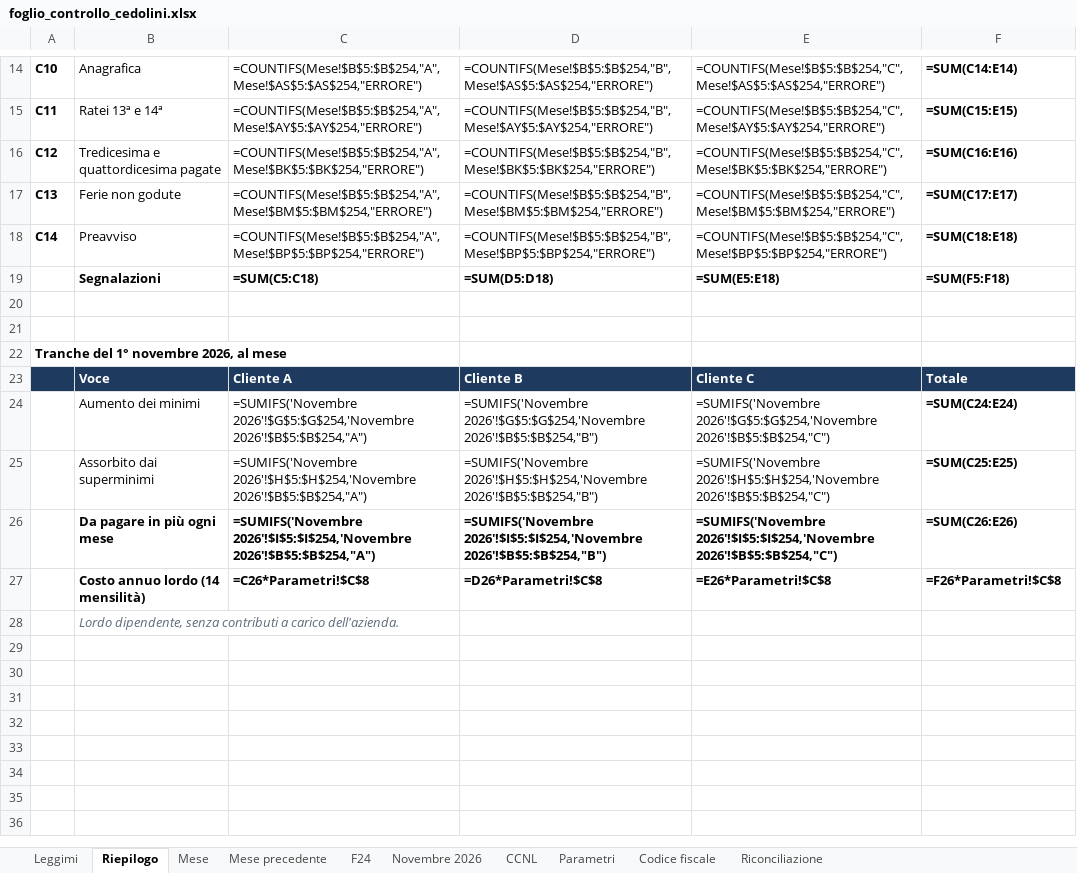
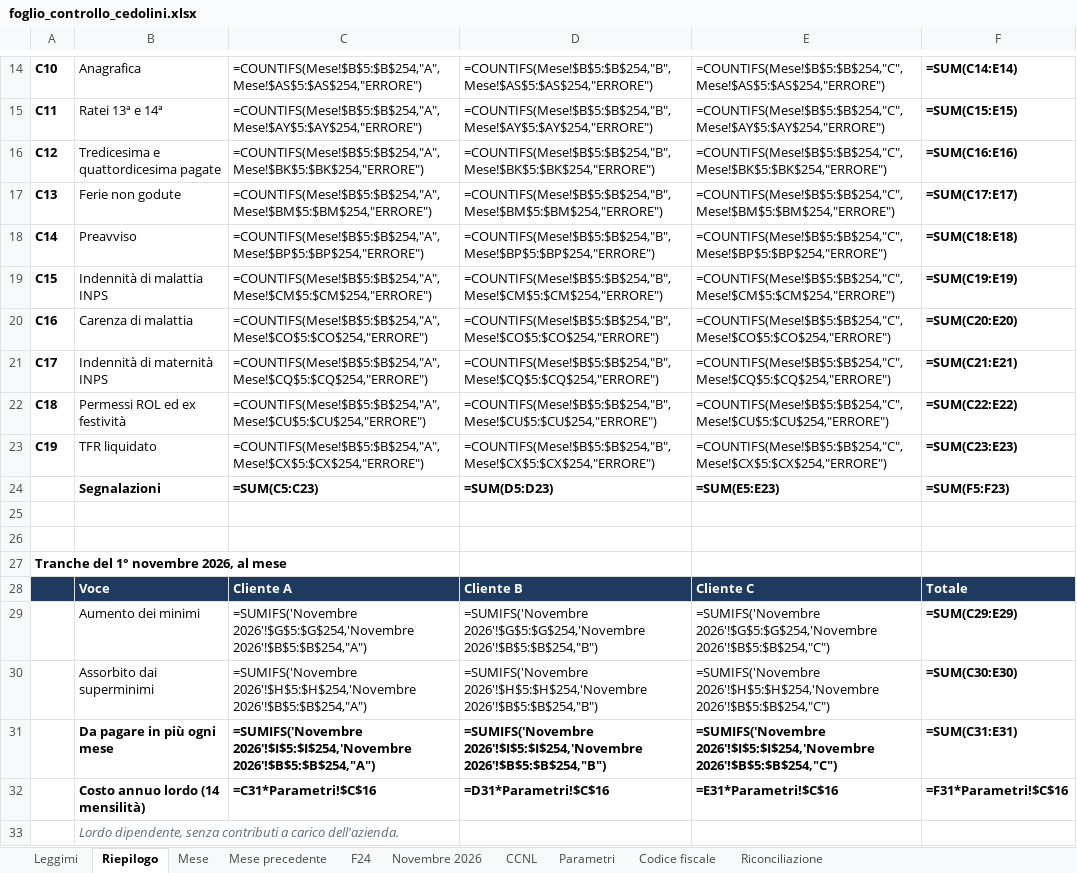
Before and after one commit to D0M3N1C0X/controlli-cedolini, an Excel workbook: deliverables/foglio_controllo_cedolini.xlsx, sheet Riepilogo, drawn as a sheet; only a part is shown, gaps mark what is left out; values as stored, in another font and other column widths than the file's, no borders; formulas without a stored value are shown as written; conditional formats not drawn; addresses are those after the commit; the diff names each change by its address in the sheet, - before the commit and + after, or states it on an @@ line.

```diff
--- a/deliverables/foglio_controllo_cedolini.xlsx (sheet Riepilogo)
+++ b/deliverables/foglio_controllo_cedolini.xlsx (sheet Riepilogo)
+row 19: C15 | Indennità di malattia INPS | =COUNTIFS(Mese!$B$5:$B$254,"A",Mese!$CM$5:$CM$254,"ERRORE") | =COUNTIFS(Mese!$B$5:$B$254,"B",Mese!$CM$5:$CM$254,"ERRORE") | =COUNTIFS(Mese!$B$5:$B$254,"C",Mese!$CM$5:$CM$254,"ERRORE") | =SUM(C19:E19)
+row 20: C16 | Carenza di malattia | =COUNTIFS(Mese!$B$5:$B$254,"A",Mese!$CO$5:$CO$254,"ERRORE") | =COUNTIFS(Mese!$B$5:$B$254,"B",Mese!$CO$5:$CO$254,"ERRORE") | =COUNTIFS(Mese!$B$5:$B$254,"C",Mese!$CO$5:$CO$254,"ERRORE") | =SUM(C20:E20)
+row 21: C17 | Indennità di maternità INPS | =COUNTIFS(Mese!$B$5:$B$254,"A",Mese!$CQ$5:$CQ$254,"ERRORE") | =COUNTIFS(Mese!$B$5:$B$254,"B",Mese!$CQ$5:$CQ$254,"ERRORE") | =COUNTIFS(Mese!$B$5:$B$254,"C",Mese!$CQ$5:$CQ$254,"ERRORE") | =SUM(C21:E21)
+row 22: C18 | Permessi ROL ed ex festività | =COUNTIFS(Mese!$B$5:$B$254,"A",Mese!$CU$5:$CU$254,"ERRORE") | =COUNTIFS(Mese!$B$5:$B$254,"B",Mese!$CU$5:$CU$254,"ERRORE") | =COUNTIFS(Mese!$B$5:$B$254,"C",Mese!$CU$5:$CU$254,"ERRORE") | =SUM(C22:E22)
+row 23: C19 | TFR liquidato | =COUNTIFS(Mese!$B$5:$B$254,"A",Mese!$CX$5:$CX$254,"ERRORE") | =COUNTIFS(Mese!$B$5:$B$254,"B",Mese!$CX$5:$CX$254,"ERRORE") | =COUNTIFS(Mese!$B$5:$B$254,"C",Mese!$CX$5:$CX$254,"ERRORE") | =SUM(C23:E23)
-C24: =SUM(C5:C18)
+C24: =SUM(C5:C23)
-D24: =SUM(D5:D18)
+D24: =SUM(D5:D23)
-E24: =SUM(E5:E18)
+E24: =SUM(E5:E23)
-F24: =SUM(F5:F18)
+F24: =SUM(F5:F23)
-F29: =SUM(C24:E24)
+F29: =SUM(C29:E29)
-F30: =SUM(C25:E25)
+F30: =SUM(C30:E30)
-F31: =SUM(C26:E26)
+F31: =SUM(C31:E31)
-C32: =C26*Parametri!$C$8
+C32: =C31*Parametri!$C$16
-D32: =D26*Parametri!$C$8
+D32: =D31*Parametri!$C$16
-E32: =E26*Parametri!$C$8
+E32: =E31*Parametri!$C$16
-F32: =F26*Parametri!$C$8
+F32: =F31*Parametri!$C$16
```
Also changed, not shown: sheet Mese, sheet Riconciliazione, sheet Mese precedente, sheet Parametri, sheet Leggimi, sheet F24, 38 other files.
